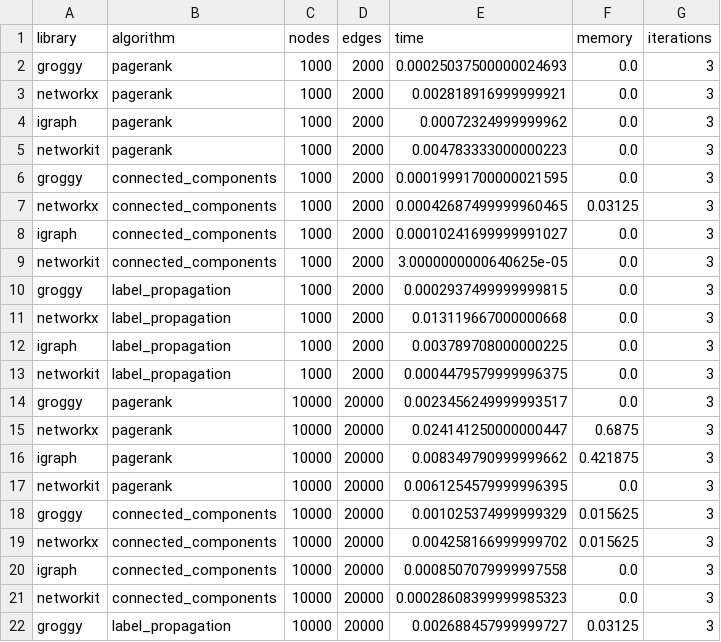
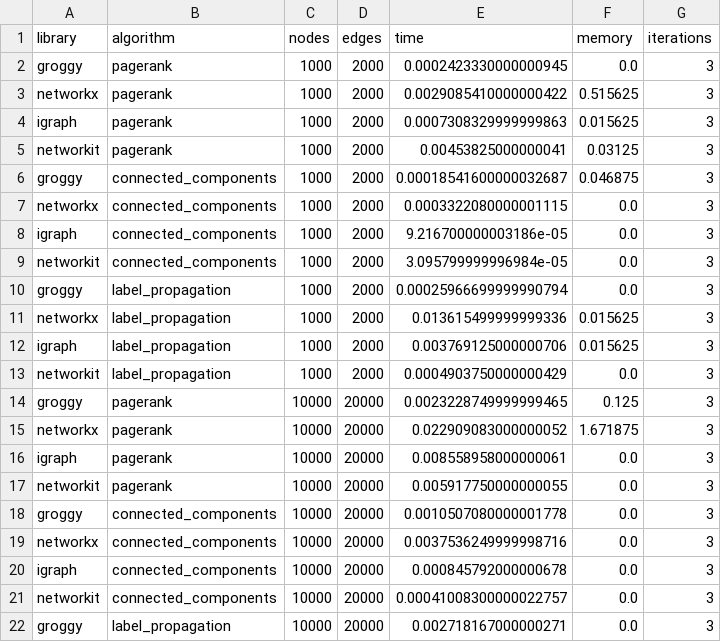
Before and after one commit to rollingstorms/groggy, a CSV file: notes/development/benchmark_results.csv, drawn as a sheet; only a part is shown; the diff covers the shown part only.

```diff
--- a/notes/development/benchmark_results.csv
+++ b/notes/development/benchmark_results.csv
@@ -1,22 +1,22 @@
 library,algorithm,nodes,edges,time,memory,iterations
-groggy,pagerank,1000,2000,0.00025037500000024693,0.0,3
-networkx,pagerank,1000,2000,0.002818916999999921,0.0,3
-igraph,pagerank,1000,2000,0.00072324999999962,0.0,3
-networkit,pagerank,1000,2000,0.004783333000000223,0.0,3
-groggy,connected_components,1000,2000,0.00019991700000021595,0.0,3
-networkx,connected_components,1000,2000,0.00042687499999960465,0.03125,3
-igraph,connected_components,1000,2000,0.00010241699999991027,0.0,3
-networkit,connected_components,1000,2000,3.0000000000640625e-05,0.0,3
-groggy,label_propagation,1000,2000,0.0002937499999999815,0.0,3
-networkx,label_propagation,1000,2000,0.013119667000000668,0.0,3
-igraph,label_propagation,1000,2000,0.003789708000000225,0.0,3
-networkit,label_propagation,1000,2000,0.0004479579999996375,0.0,3
-groggy,pagerank,10000,20000,0.0023456249999993517,0.0,3
-networkx,pagerank,10000,20000,0.024141250000000447,0.6875,3
-igraph,pagerank,10000,20000,0.008349790999999662,0.421875,3
-networkit,pagerank,10000,20000,0.0061254579999996395,0.0,3
-groggy,connected_components,10000,20000,0.001025374999999329,0.015625,3
-networkx,connected_components,10000,20000,0.004258166999999702,0.015625,3
-igraph,connected_components,10000,20000,0.0008507079999997558,0.0,3
-networkit,connected_components,10000,20000,0.00028608399999985323,0.0,3
-groggy,label_propagation,10000,20000,0.002688457999999727,0.03125,3
+groggy,pagerank,1000,2000,0.0002423330000000945,0.0,3
+networkx,pagerank,1000,2000,0.0029085410000000422,0.515625,3
+igraph,pagerank,1000,2000,0.0007308329999999863,0.015625,3
+networkit,pagerank,1000,2000,0.00453825000000041,0.03125,3
+groggy,connected_components,1000,2000,0.00018541600000032687,0.046875,3
+networkx,connected_components,1000,2000,0.0003322080000001115,0.0,3
+igraph,connected_components,1000,2000,9.216700000003186e-05,0.0,3
+networkit,connected_components,1000,2000,3.095799999996984e-05,0.0,3
+groggy,label_propagation,1000,2000,0.00025966699999990794,0.0,3
+networkx,label_propagation,1000,2000,0.013615499999999336,0.015625,3
+igraph,label_propagation,1000,2000,0.003769125000000706,0.015625,3
+networkit,label_propagation,1000,2000,0.0004903750000000429,0.0,3
+groggy,pagerank,10000,20000,0.0023228749999999465,0.125,3
+networkx,pagerank,10000,20000,0.022909083000000052,1.671875,3
+igraph,pagerank,10000,20000,0.008558958000000061,0.0,3
+networkit,pagerank,10000,20000,0.005917750000000055,0.0,3
+groggy,connected_components,10000,20000,0.0010507080000001778,0.0,3
+networkx,connected_components,10000,20000,0.0037536249999998716,0.0,3
+igraph,connected_components,10000,20000,0.000845792000000678,0.0,3
+networkit,connected_components,10000,20000,0.00041008300000022757,0.0,3
+groggy,label_propagation,10000,20000,0.002718167000000271,0.0,3
```
Also changed, not shown: 97 edited cells elsewhere in this file, 4 other files.
